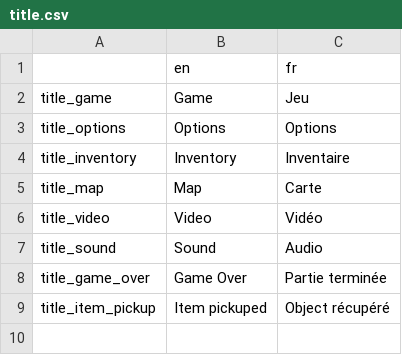
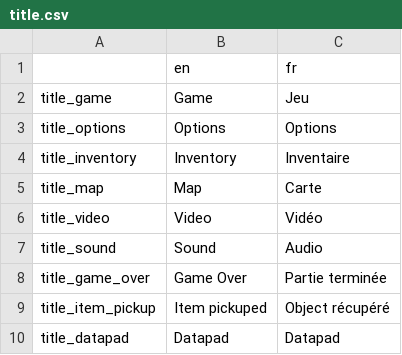
Before and after one commit to Sebajuste/davus_project, a CSV file: i18n/title.csv, drawn as a sheet; the diff names each change by its address in the sheet, - before the commit and + after, or states it on an @@ line.

Commit message:
Add stories in datapad

```diff
--- a/i18n/title.csv
+++ b/i18n/title.csv
+row 10: title_datapad | Datapad | Datapad
```
Also changed, not shown: 3 other files.
